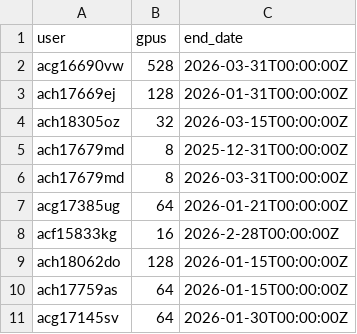
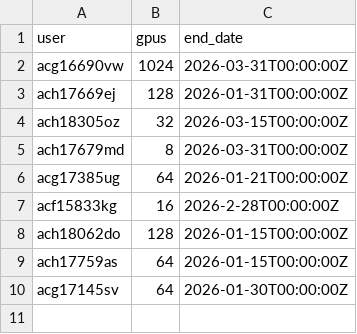
Before and after one commit to llm-jp/cluster-limits, a CSV file: abci.csv, drawn as a sheet.

Commit message:
increase limit for pretraining (#73)

```diff
--- a/abci.csv
+++ b/abci.csv
@@ -1,6 +1,5 @@
 user,gpus,end_date
-acg16690vw,528,2026-03-31T00:00:00Z
+acg16690vw,1024,2026-03-31T00:00:00Z
 ach17669ej,128,2026-01-31T00:00:00Z
 ach18305oz,32,2026-03-15T00:00:00Z
-ach17679md,8,2025-12-31T00:00:00Z
 ach17679md,8,2026-03-31T00:00:00Z
```
